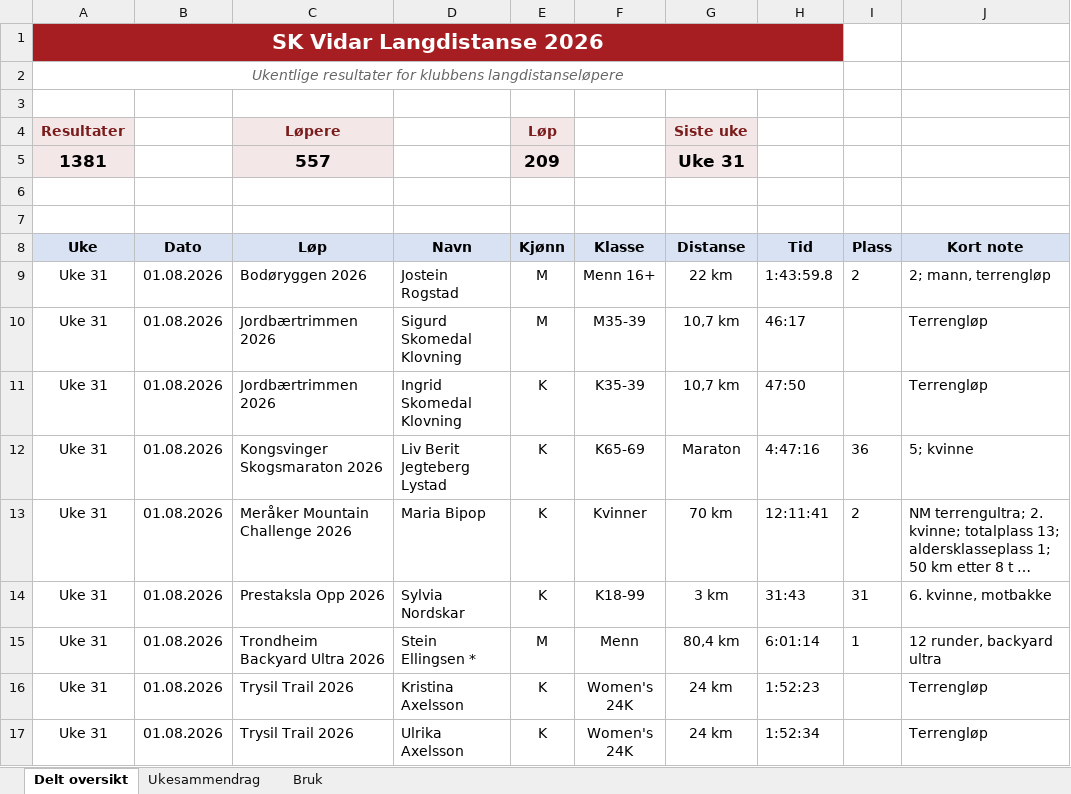
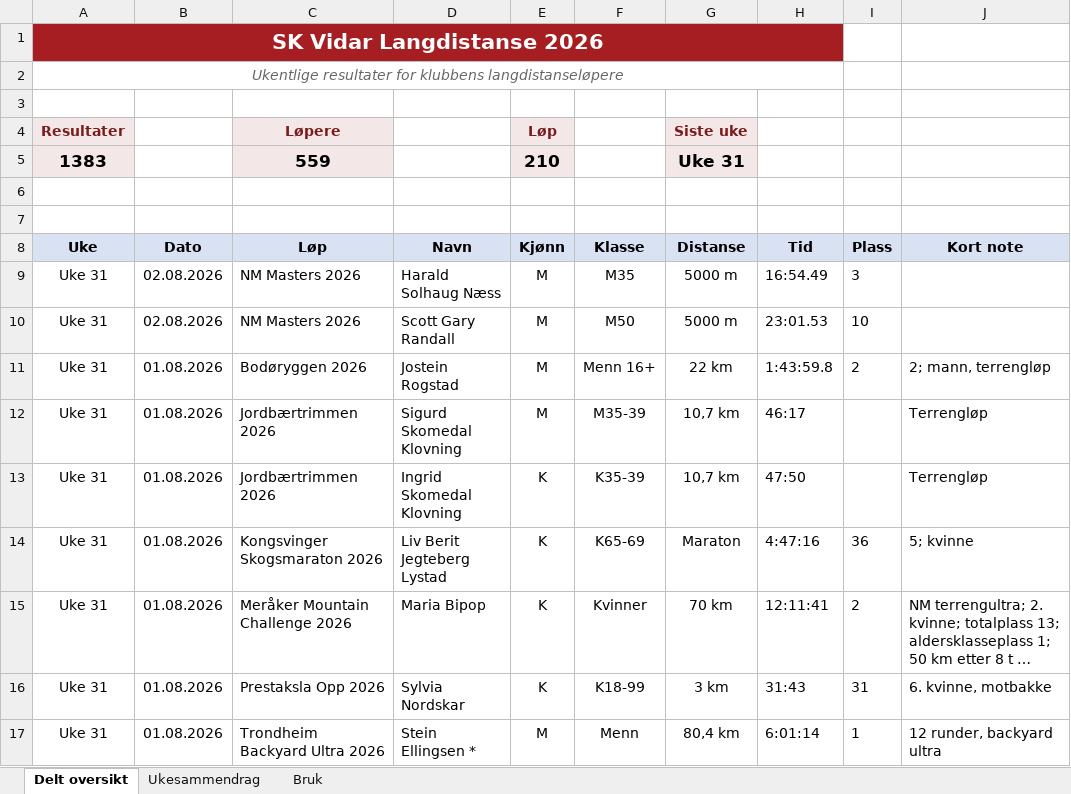
Before and after one commit to gustavByte/sk-vidar-2026-resultater, an Excel workbook: data/delt_oversikt/SK Vidar Langdistanse 2026.xlsx, sheet Delt oversikt, drawn as a sheet; only a part is shown; the shorter side is filled out with more unchanged rows; long unchanged cells end in …; values as stored, in another font and other column widths than the file's, no borders; table styles not drawn; removed rows and columns are numbered as before the commit, all else as after; the diff names each change by its address in the sheet, - before the commit and + after, or states it on an @@ line.

Commit message:
Add NM Masters 5000m results

```diff
--- a/data/delt_oversikt/SK Vidar Langdistanse 2026.xlsx (sheet Delt oversikt)
+++ b/data/delt_oversikt/SK Vidar Langdistanse 2026.xlsx (sheet Delt oversikt)
-row 5: 1381 |  | 557 |  | 209 |  | Uke 31
+row 5: 1383 |  | 559 |  | 210 |  | Uke 31
+row 9: Uke 31 | 02.08.2026 | NM Masters 2026 | Harald Solhaug Næss | M | M35 | 5000 m | 16:54.49 | 3
+row 10: Uke 31 | 02.08.2026 | NM Masters 2026 | Scott Gary Randall | M | M50 | 5000 m | 23:01.53 | 10
```
Also changed, not shown: sheet Ukesammendrag, 2 other files.
